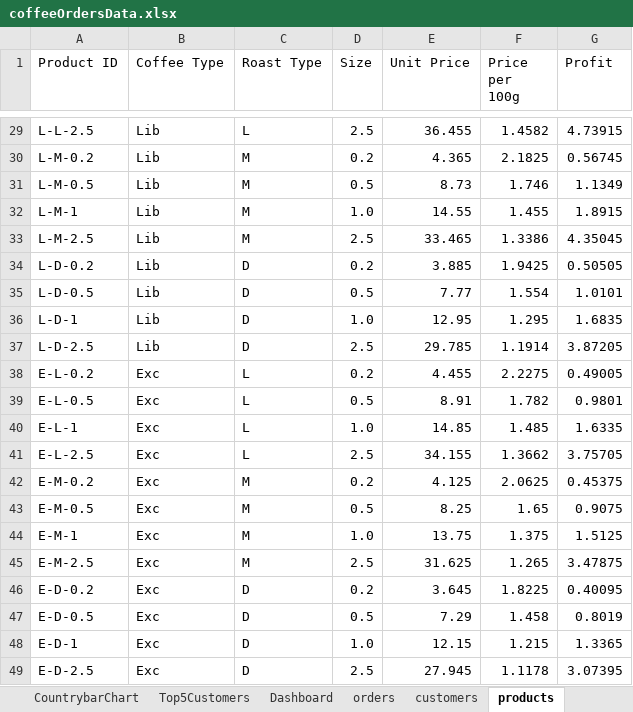
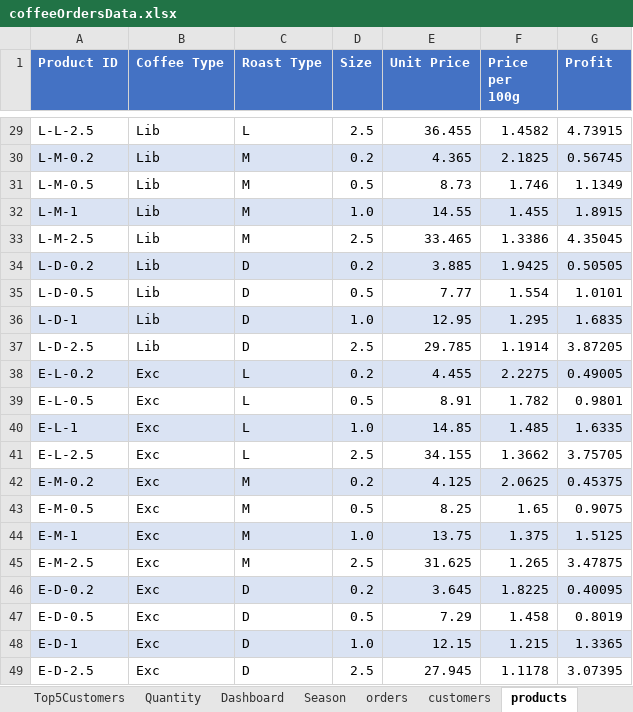
Before and after one commit to ppztoz/Excel-Projects, an Excel workbook: coffeeOrdersData.xlsx, sheet products, drawn as a sheet; only a part is shown, gaps mark what is left out; values as stored, in another font and other column widths than the file's, no borders; the diff covers the shown part only; the diff names each change by its address in the sheet, - before the commit and + after, or states it on an @@ line.

```diff
--- a/coffeeOrdersData.xlsx (sheet products)
+++ b/coffeeOrdersData.xlsx (sheet products)
+sheet tab: Quantity
+sheet tab: Season
@@ A1:G1 fill: none → #4472C4, bold: off → on, text colour: black → #FFFFFF @@
-A30:G30 fill: none
+A30:G30 fill: #DAE3F3
-A32:G32 fill: none
+A32:G32 fill: #DAE3F3
-A34:G34 fill: none
+A34:G34 fill: #DAE3F3
-A36:G36 fill: none
+A36:G36 fill: #DAE3F3
-A38:G38 fill: none
+A38:G38 fill: #DAE3F3
-A40:G40 fill: none
+A40:G40 fill: #DAE3F3
-A42:G42 fill: none
+A42:G42 fill: #DAE3F3
-A44:G44 fill: none
+A44:G44 fill: #DAE3F3
-A46:G46 fill: none
+A46:G46 fill: #DAE3F3
-A48:G48 fill: none
+A48:G48 fill: #DAE3F3
```
Also changed, not shown: cell formats elsewhere in this sheet, sheet customers, sheet CountrybarChart, sheet orders, formulas that keep their value, charts or pictures.
